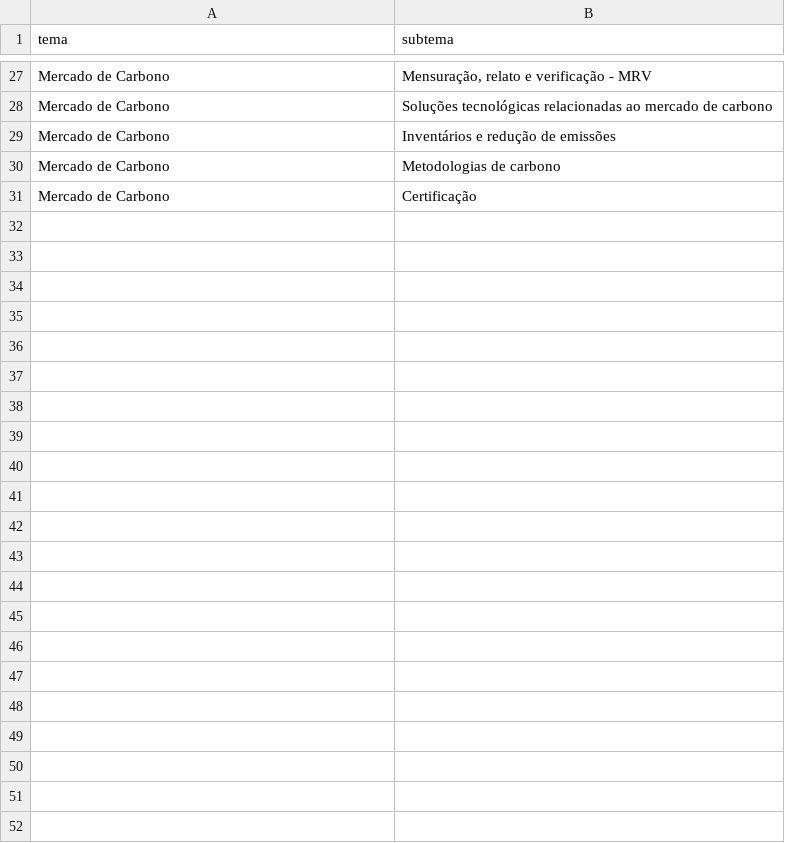
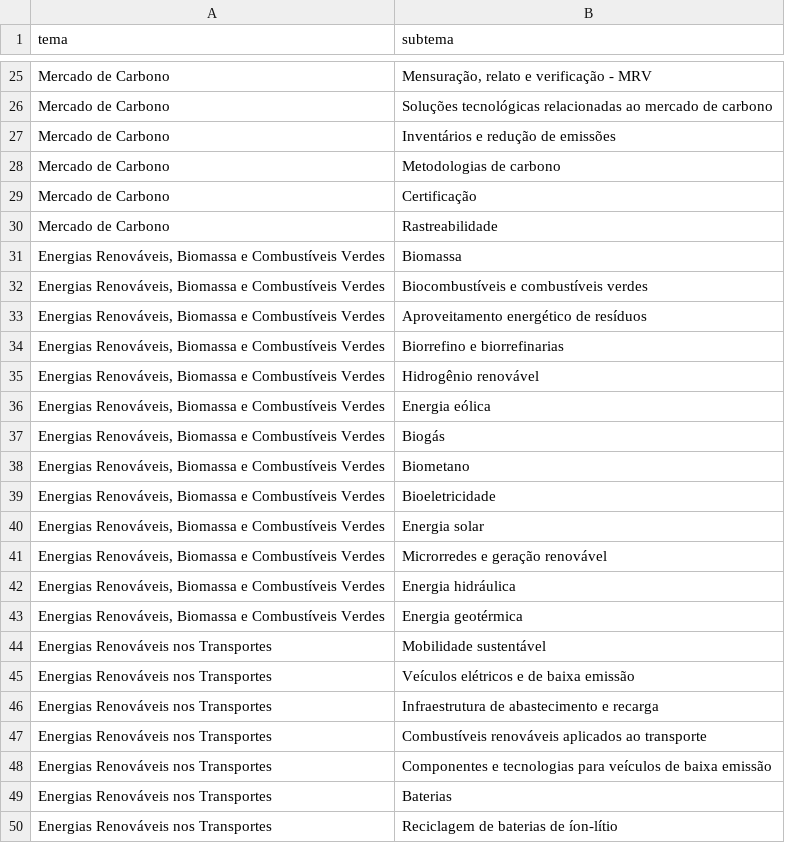
Before and after one commit to petcau/Observatorio_Tematico, a CSV file: dados/temas.csv, drawn as a sheet; only a part is shown, gaps mark what is left out; the diff covers the shown part only.

```diff
--- a/dados/temas.csv
+++ b/dados/temas.csv
@@ -31 +29,22 @@ Mercado de Carbono,Metodologias de carbono
 Mercado de Carbono,Certificação
+Mercado de Carbono,Rastreabilidade
+"Energias Renováveis, Biomassa e Combustíveis Verdes",Biomassa
+"Energias Renováveis, Biomassa e Combustíveis Verdes",Biocombustíveis e combustíveis verdes
+"Energias Renováveis, Biomassa e Combustíveis Verdes",Aproveitamento energético de resíduos
+"Energias Renováveis, Biomassa e Combustíveis Verdes",Biorrefino e biorrefinarias
+"Energias Renováveis, Biomassa e Combustíveis Verdes",Hidrogênio renovável
+"Energias Renováveis, Biomassa e Combustíveis Verdes",Energia eólica
+"Energias Renováveis, Biomassa e Combustíveis Verdes",Biogás
+"Energias Renováveis, Biomassa e Combustíveis Verdes",Biometano
+"Energias Renováveis, Biomassa e Combustíveis Verdes",Bioeletricidade
+"Energias Renováveis, Biomassa e Combustíveis Verdes",Energia solar
+"Energias Renováveis, Biomassa e Combustíveis Verdes",Microrredes e geração renovável
+"Energias Renováveis, Biomassa e Combustíveis Verdes",Energia hidráulica
+"Energias Renováveis, Biomassa e Combustíveis Verdes",Energia geotérmica
+Energias Renováveis nos Transportes,Mobilidade sustentável
+Energias Renováveis nos Transportes,Veículos elétricos e de baixa emissão
+Energias Renováveis nos Transportes,Infraestrutura de abastecimento e recarga
+Energias Renováveis nos Transportes,Combustíveis renováveis aplicados ao transporte
+Energias Renováveis nos Transportes,Componentes e tecnologias para veículos de baixa emissão
+Energias Renováveis nos Transportes,Baterias
+Energias Renováveis nos Transportes,Reciclagem de baterias de íon-lítio
```
Also changed, not shown: 7 added rows elsewhere in this file, 33 other files.
